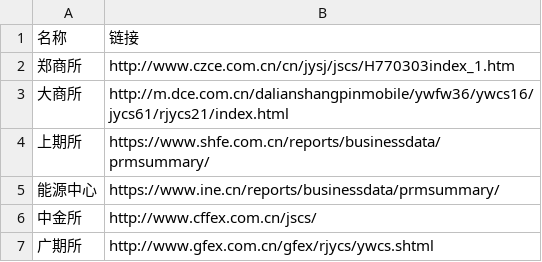
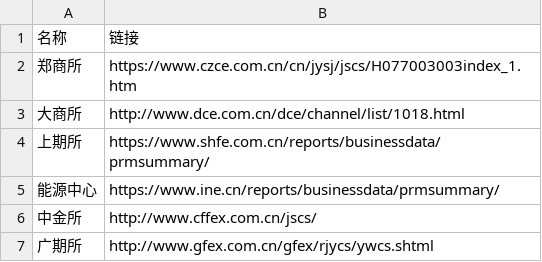
Before and after one commit to vargzp/8877766, a CSV file: html/futures_calc/exchange_links.csv, drawn as a sheet.

Commit message:
fixed trading link

```diff
--- a/html/futures_calc/exchange_links.csv
+++ b/html/futures_calc/exchange_links.csv
@@ -1,4 +1,4 @@
 名称,链接
-郑商所,http://www.czce.com.cn/cn/jysj/jscs/H770303index_1.htm
-大商所,http://m.dce.com.cn/dalianshangpinmobile/ywfw36/ywcs16/jycs61/rjycs21/index.html
+郑商所,https://www.czce.com.cn/cn/jysj/jscs/H077003003index_1.htm
+大商所,http://www.dce.com.cn/dce/channel/list/1018.html
 上期所,https://www.shfe.com.cn/reports/businessdata/prmsummary/
```
Also changed, not shown: 1 other file.
